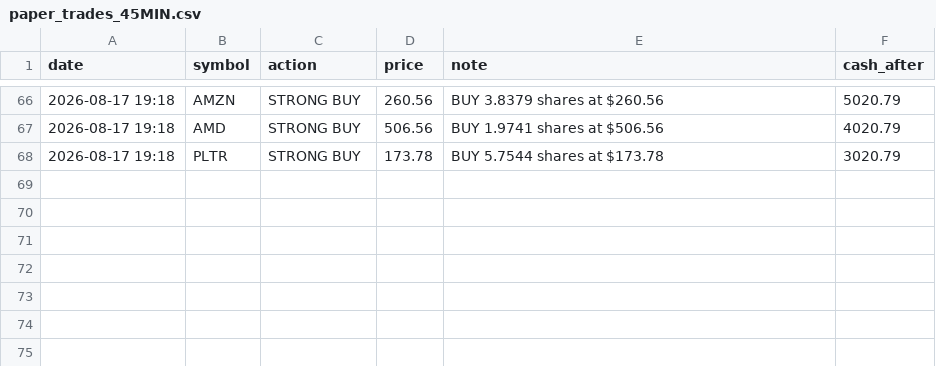
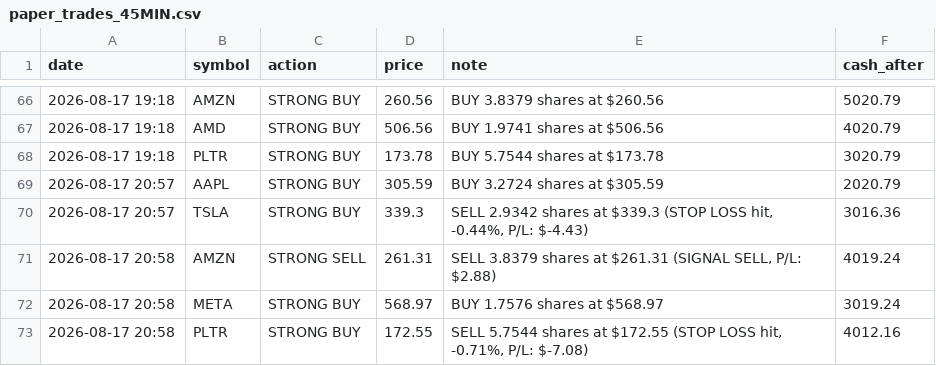
Before and after one commit to apolodario-rgb/trading-signal-app, a CSV file: paper_trades_45MIN.csv, drawn as a sheet; only a part is shown, gaps mark what is left out.

```diff
--- a/paper_trades_45MIN.csv
+++ b/paper_trades_45MIN.csv
@@ -68 +68,6 @@ date,symbol,action,price,note,cash_after
 2026-08-17 19:18,PLTR,STRONG BUY,173.78,BUY 5.7544 shares at $173.78,3020.79
+2026-08-17 20:57,AAPL,STRONG BUY,305.59,BUY 3.2724 shares at $305.59,2020.79
+2026-08-17 20:57,TSLA,STRONG BUY,339.3,"SELL 2.9342 shares at $339.3 (STOP LOSS hit, -0.44%, P/L: $-4.43)",3016.36
+2026-08-17 20:58,AMZN,STRONG SELL,261.31,"SELL 3.8379 shares at $261.31 (SIGNAL SELL, P/L: $2.88)",4019.24
+2026-08-17 20:58,META,STRONG BUY,568.97,BUY 1.7576 shares at $568.97,3019.24
+2026-08-17 20:58,PLTR,STRONG BUY,172.55,"SELL 5.7544 shares at $172.55 (STOP LOSS hit, -0.71%, P/L: $-7.08)",4012.16
```
Also changed, not shown: portfolio_history_45MIN.csv, signal_log_45MIN.csv, 1 other file.
